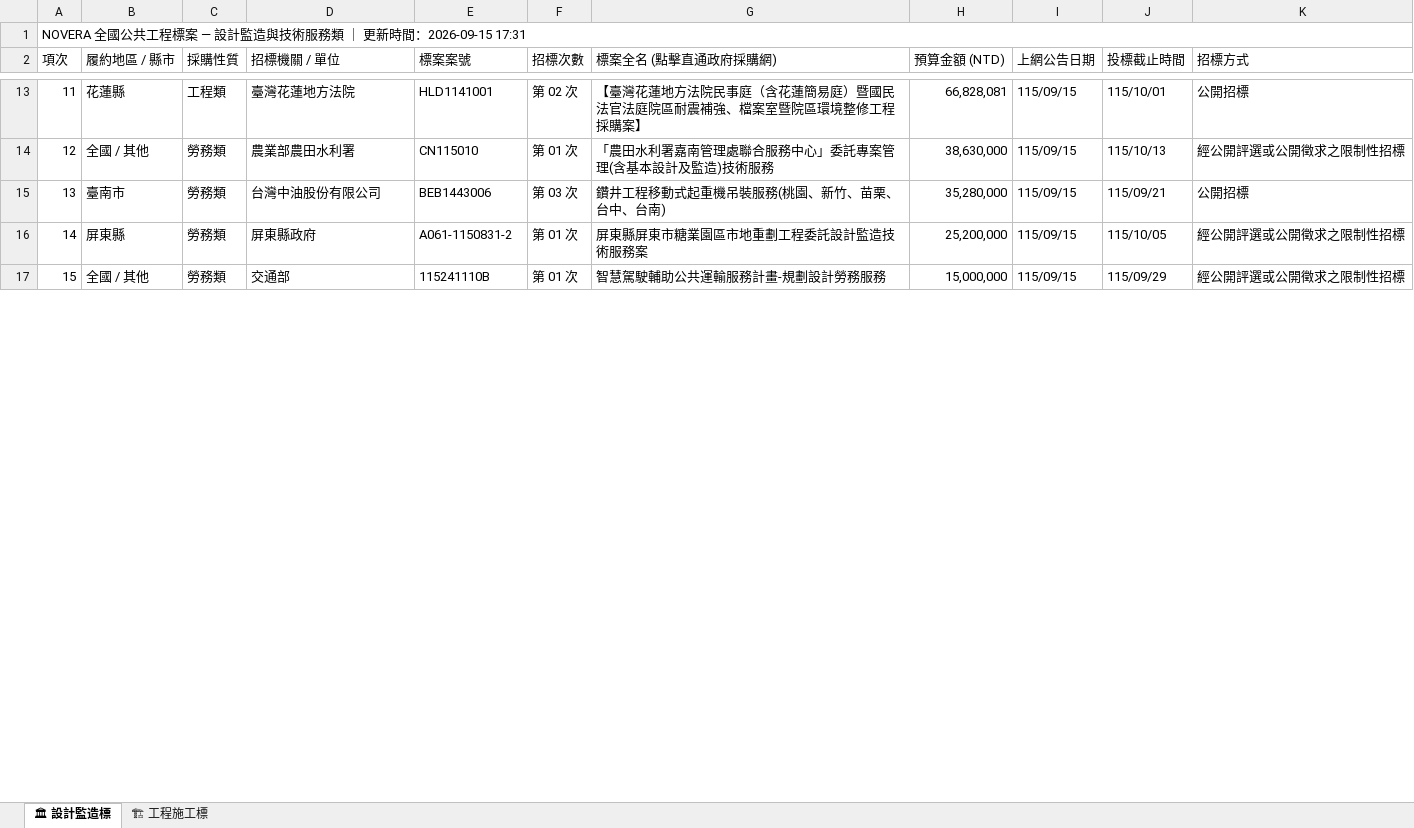
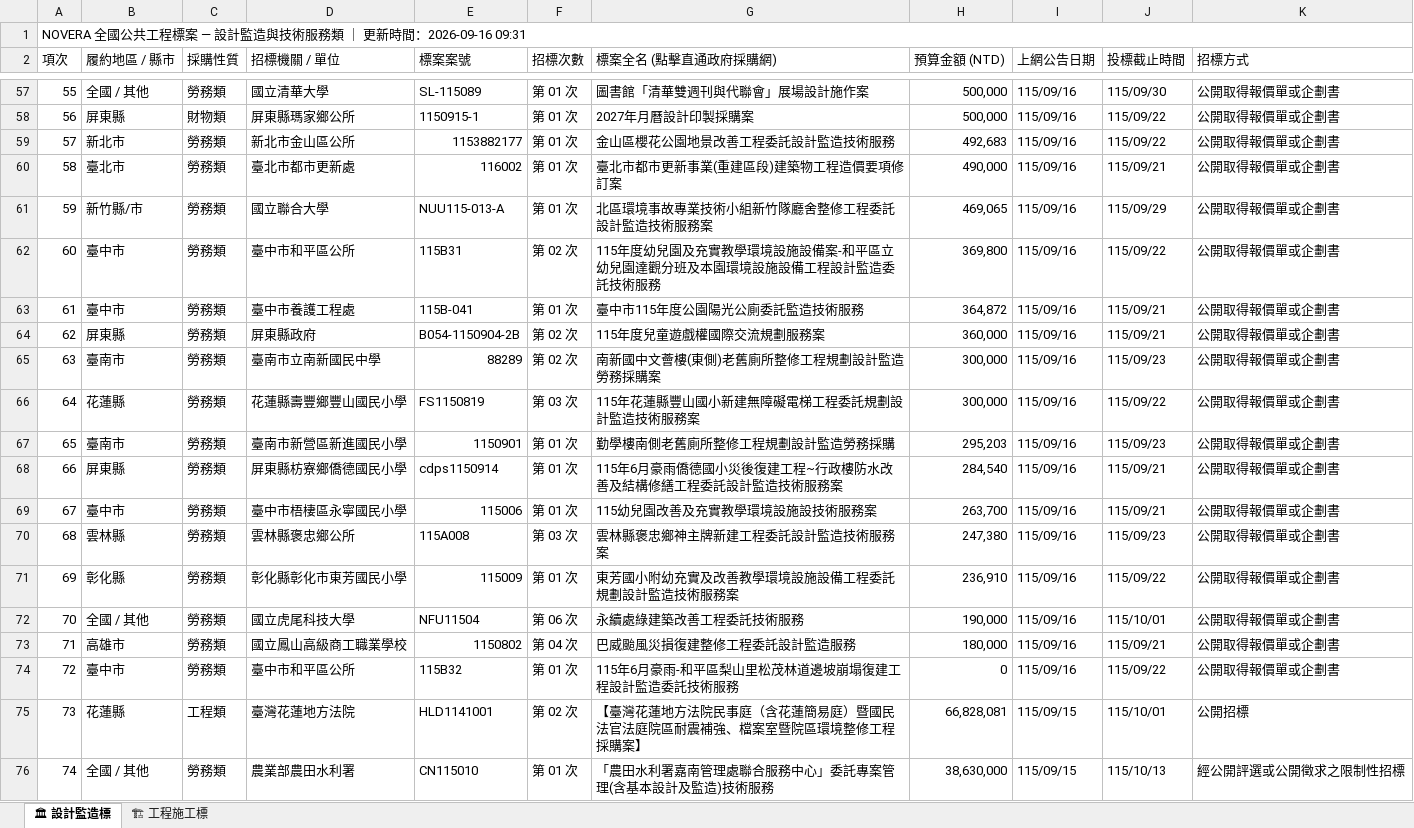
Before and after one commit to gardenai0222-a11y/gardenai0222-a11y.github.io, an Excel workbook: 今日政府電子採購網.xlsx, sheet 🏛 設計監造標, drawn as a sheet; only a part is shown, gaps mark what is left out; the shorter side is filled out with more unchanged rows; values as stored, in another font and other column widths than the file's, no cell formats; the diff covers the shown part only; the diff names each change by its address in the sheet, - before the commit and + after, or states it on an @@ line.

```diff
--- a/今日政府電子採購網.xlsx (sheet 🏛 設計監造標)
+++ b/今日政府電子採購網.xlsx (sheet 🏛 設計監造標)
@@ column A (項次) renumbered from row 1 down @@
+row 57: 55 | 全國 / 其他 | 勞務類 | 國立清華大學 | SL-115089 | 第 01 次 | 圖書館「清華雙週刊與代聯會」展場設計施作案 | 500,000 | 115/09/16 | 115/09/30 | 公開取得報價單或企劃書
+row 58: 56 | 屏東縣 | 財物類 | 屏東縣瑪家鄉公所 | 1150915-1 | 第 01 次 | 2027年月曆設計印製採購案 | 500,000 | 115/09/16 | 115/09/22 | 公開取得報價單或企劃書
+row 59: 57 | 新北市 | 勞務類 | 新北市金山區公所 | 1153882177 | 第 01 次 | 金山區櫻花公園地景改善工程委託設計監造技術服務 | 492,683 | 115/09/16 | 115/09/22 | 公開取得報價單或企劃書
+row 60: 58 | 臺北市 | 勞務類 | 臺北市都市更新處 | 116002 | 第 01 次 | 臺北市都市更新事業(重建區段)建築物工程造價要項修訂案 | 490,000 | 115/09/16 | 115/09/21 | 公開取得報價單或企劃書
+row 61: 59 | 新竹縣/市 | 勞務類 | 國立聯合大學 | NUU115-013-A | 第 01 次 | 北區環境事故專業技術小組新竹隊廳舍整修工程委託設計監造技術服務案 | 469,065 | 115/09/16 | 115/09/29 | 公開取得報價單或企劃書
+row 62: 60 | 臺中市 | 勞務類 | 臺中市和平區公所 | 115B31 | 第 02 次 | 115年度幼兒園及充實教學環境設施設備案-和平區立幼兒園達觀分班及本園環境設施設備工程設計監造委託技術服務 | 369,800 | 115/09/16 | 115/09/22 | 公開取得報價單或企劃書
+row 63: 61 | 臺中市 | 勞務類 | 臺中市養護工程處 | 115B-041 | 第 01 次 | 臺中市115年度公園陽光公廁委託監造技術服務 | 364,872 | 115/09/16 | 115/09/21 | 公開取得報價單或企劃書
+row 64: 62 | 屏東縣 | 勞務類 | 屏東縣政府 | B054-1150904-2B | 第 02 次 | 115年度兒童遊戲權國際交流規劃服務案 | 360,000 | 115/09/16 | 115/09/21 | 公開取得報價單或企劃書
+row 65: 63 | 臺南市 | 勞務類 | 臺南市立南新國民中學 | 88289 | 第 02 次 | 南新國中文薈樓(東側)老舊廁所整修工程規劃設計監造勞務採購案 | 300,000 | 115/09/16 | 115/09/23 | 公開取得報價單或企劃書
+row 66: 64 | 花蓮縣 | 勞務類 | 花蓮縣壽豐鄉豐山國民小學 | FS1150819 | 第 03 次 | 115年花蓮縣豐山國小新建無障礙電梯工程委託規劃設計監造技術服務案 | 300,000 | 115/09/16 | 115/09/22 | 公開取得報價單或企劃書
+row 67: 65 | 臺南市 | 勞務類 | 臺南市新營區新進國民小學 | 1150901 | 第 01 次 | 勤學樓南側老舊廁所整修工程規劃設計監造勞務採購 | 295,203 | 115/09/16 | 115/09/23 | 公開取得報價單或企劃書
+row 68: 66 | 屏東縣 | 勞務類 | 屏東縣枋寮鄉僑德國民小學 | cdps1150914 | 第 01 次 | 115年6月豪雨僑德國小災後復建工程~行政樓防水改善及結構修繕工程委託設計監造技術服務案 | 284,540 | 115/09/16 | 115/09/21 | 公開取得報價單或企劃書
+row 69: 67 | 臺中市 | 勞務類 | 臺中市梧棲區永寧國民小學 | 115006 | 第 01 次 | 115幼兒園改善及充實教學環境設施設技術服務案 | 263,700 | 115/09/16 | 115/09/21 | 公開取得報價單或企劃書
+row 70: 68 | 雲林縣 | 勞務類 | 雲林縣褒忠鄉公所 | 115A008 | 第 03 次 | 雲林縣褒忠鄉神主牌新建工程委託設計監造技術服務案 | 247,380 | 115/09/16 | 115/09/23 | 公開取得報價單或企劃書
+row 71: 69 | 彰化縣 | 勞務類 | 彰化縣彰化市東芳國民小學 | 115009 | 第 01 次 | 東芳國小附幼充實及改善教學環境設施設備工程委託規劃設計監造技術服務案 | 236,910 | 115/09/16 | 115/09/22 | 公開取得報價單或企劃書
+row 72: 70 | 全國 / 其他 | 勞務類 | 國立虎尾科技大學 | NFU11504 | 第 06 次 | 永續處綠建築改善工程委託技術服務 | 190,000 | 115/09/16 | 115/10/01 | 公開取得報價單或企劃書
+row 73: 71 | 高雄市 | 勞務類 | 國立鳳山高級商工職業學校 | 1150802 | 第 04 次 | 巴威颱風災損復建整修工程委託設計監造服務 | 180,000 | 115/09/16 | 115/09/21 | 公開取得報價單或企劃書
+row 74: 72 | 臺中市 | 勞務類 | 臺中市和平區公所 | 115B32 | 第 01 次 | 115年6月豪雨-和平區梨山里松茂林道邊坡崩塌復建工程設計監造委託技術服務 | 0 | 115/09/16 | 115/09/22 | 公開取得報價單或企劃書
```
Also changed, not shown: 45 added rows and 45 removed rows elsewhere in this sheet, sheet 🏗 工程施工標, cell formats, tenders_today.xlsx, 2 other files.
